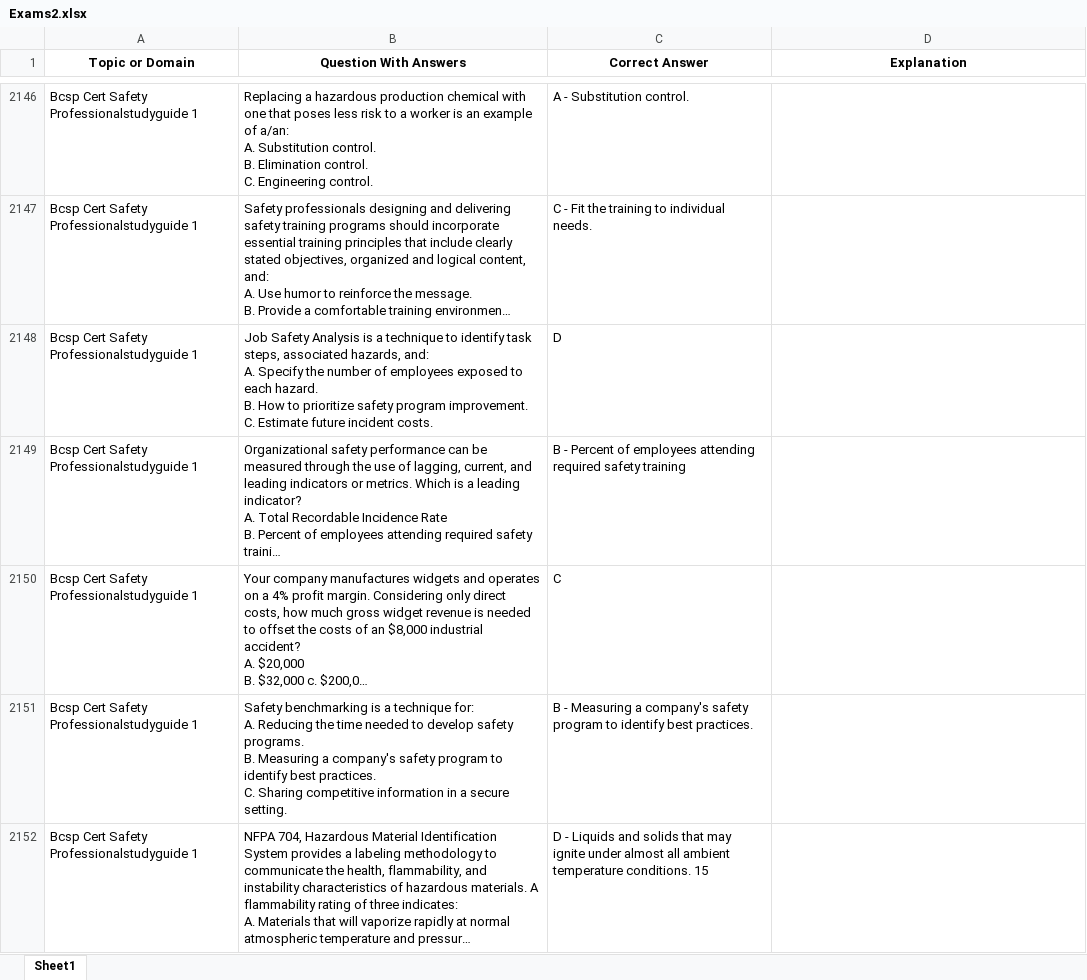
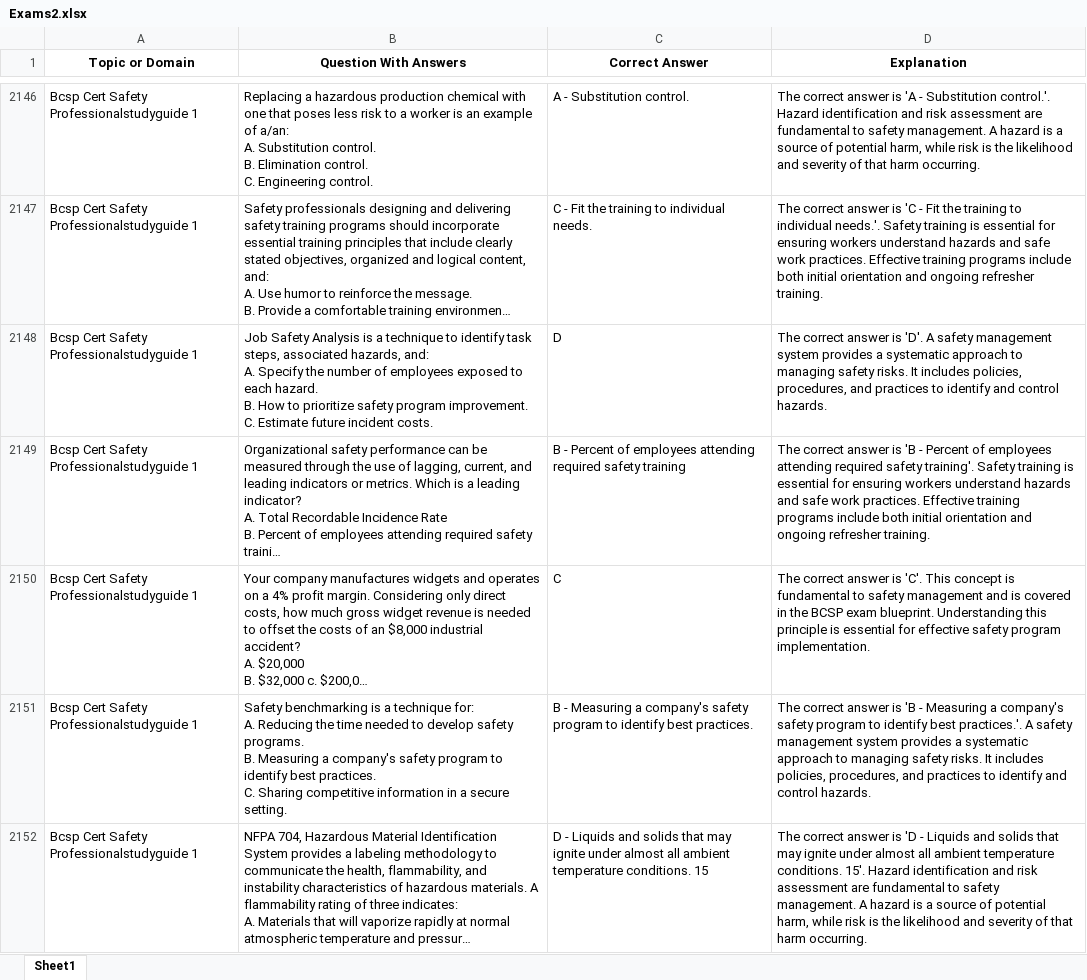
Before and after one commit to Shahboub-code/CSP-Simulator, an Excel workbook: public/Exams2.xlsx, sheet Sheet1, drawn as a sheet; only a part is shown, gaps mark what is left out; long unchanged cells end in …; values as stored, in another font and other column widths than the file's, no borders; the diff covers the shown part only; the diff names each change by its address in the sheet, - before the commit and + after, or states it on an @@ line.

Commit message:
Add explanations for all questions, remove AI features

```diff
--- a/public/Exams2.xlsx (sheet Sheet1)
+++ b/public/Exams2.xlsx (sheet Sheet1)
-D2146 (Explanation): (empty)
+D2146 (Explanation): The correct answer is 'A - Substitution control.'. Hazard identification and risk assessment are fundamental to safety management. A hazard is a source of potential harm, while risk is the likelihood and severity of that harm occurring.
-D2147 (Explanation): (empty)
+D2147 (Explanation): The correct answer is 'C - Fit the training to individual needs.'. Safety training is essential for ensuring workers understand hazards and safe work practices. Effective training programs include both initial orientation and ongoing refresher training.
-D2148 (Explanation): (empty)
+D2148 (Explanation): The correct answer is 'D'. A safety management system provides a systematic approach to managing safety risks. It includes policies, procedures, and practices to identify and control hazards.
-D2149 (Explanation): (empty)
+D2149 (Explanation): The correct answer is 'B - Percent of employees attending required safety training'. Safety training is essential for ensuring workers understand hazards and safe work practices. Effective training programs include both initial orientation and ongoing refresher training.
-D2150 (Explanation): (empty)
+D2150 (Explanation): The correct answer is 'C'. This concept is fundamental to safety management and is covered in the BCSP exam blueprint. Understanding this principle is essential for effective safety program implementation.
-D2151 (Explanation): (empty)
+D2151 (Explanation): The correct answer is 'B - Measuring a company's safety program to identify best practices.'. A safety management system provides a systematic approach to managing safety risks. It includes policies, procedures, and practices to identify and control hazards.
-D2152 (Explanation): (empty)
+D2152 (Explanation): The correct answer is 'D - Liquids and solids that may ignite under almost all ambient temperature conditions. 15'. Hazard identification and risk assessment are fundamental to safety management. A hazard is a source of potential harm, while risk is the likelihood and severity of that harm occurring.
```
Also changed, not shown: 69 edited cells elsewhere in this sheet, 3 other files.
